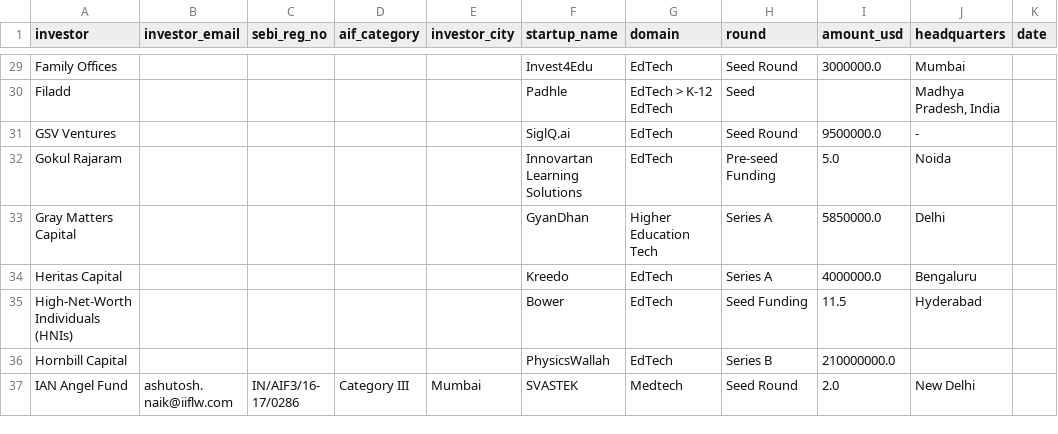
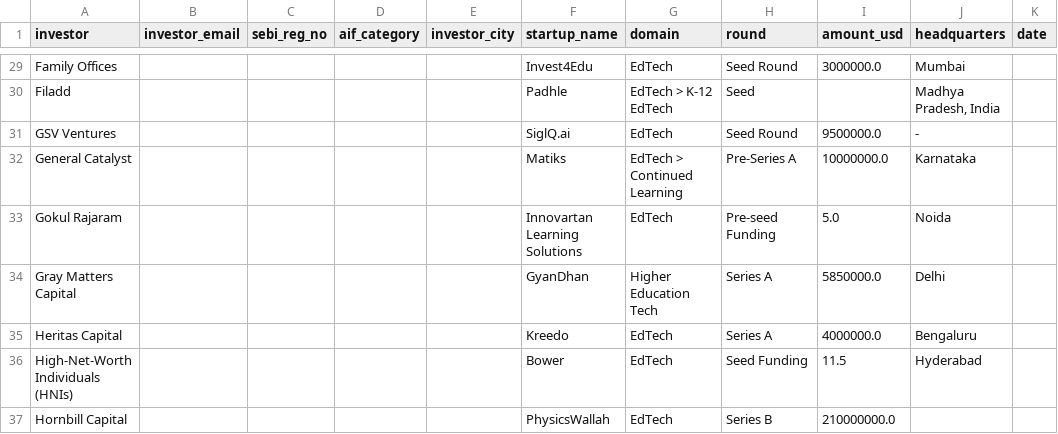
Before and after one commit to jjf2009/InvestorFinder, a CSV file: data/edtech_investors.csv, drawn as a sheet; only a part is shown, gaps mark what is left out; the shorter side is filled out with more unchanged rows.

```diff
--- a/data/edtech_investors.csv
+++ b/data/edtech_investors.csv
@@ -31,2 +31,3 @@ Filadd,,,,,Padhle,EdTech > K-12 EdTech,Seed,,"Madhya Pradesh, India",
 GSV Ventures,,,,,SiglQ.ai,EdTech,Seed Round,9500000.0,-,
+General Catalyst,,,,,Matiks,EdTech > Continued Learning,Pre-Series A,10000000.0,Karnataka,
 Gokul Rajaram,,,,,Innovartan Learning Solutions,EdTech,Pre-seed Funding,5.0,Noida,
```
Also changed, not shown: data/india_funding_2024.csv, data/india_funding_2025.csv, 1 other file.
